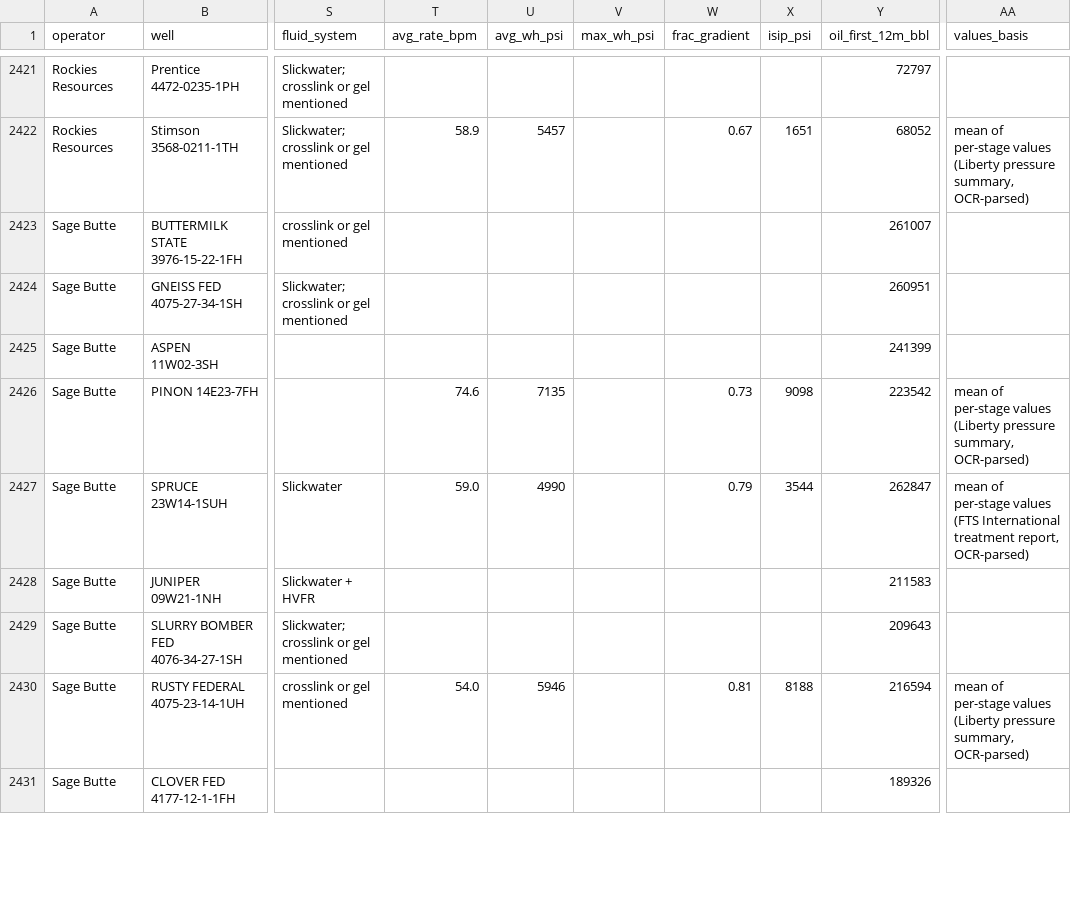
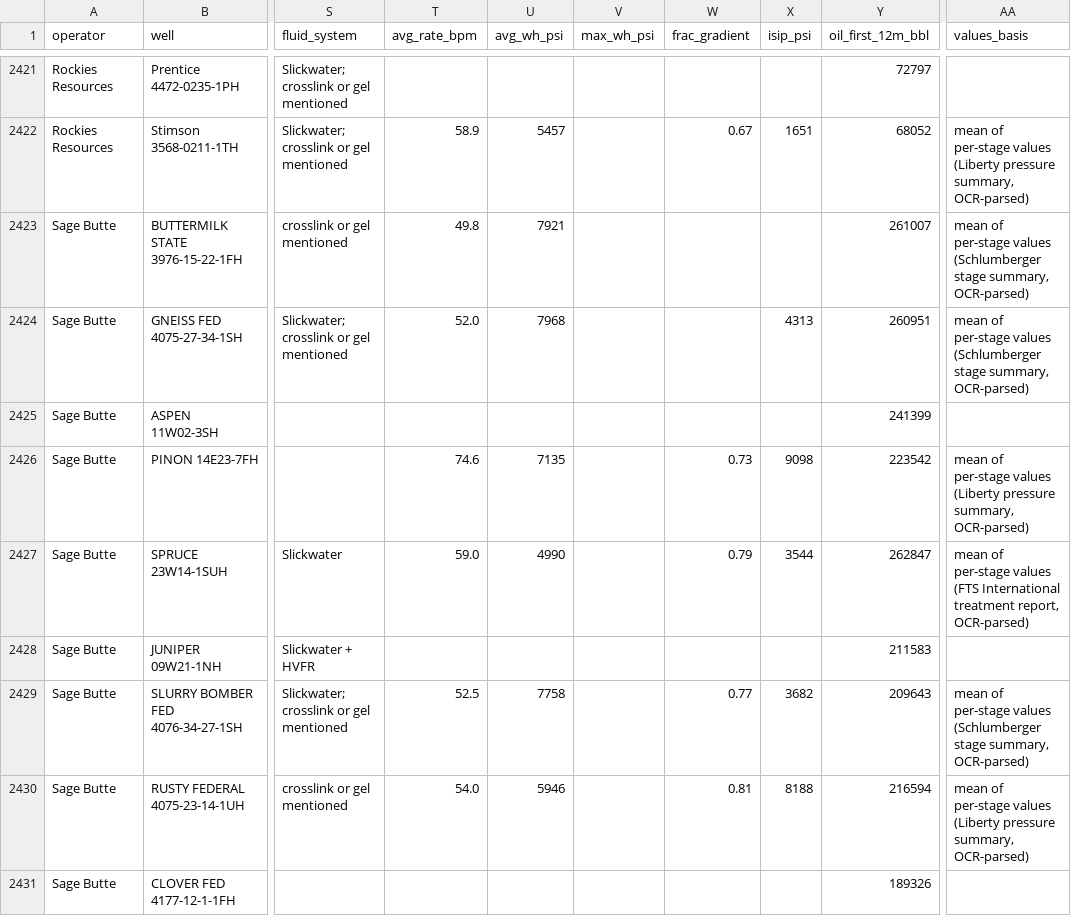
Before and after one commit to BackwardsHAT123/PRB, a CSV file: data/completions/PRB_niobrara_completions.csv, drawn as a sheet; only a part is shown, gaps mark what is left out; the diff covers the shown part only; the diff names each change by its address in the sheet, - before the commit and + after, or states it on an @@ line.

```diff
--- a/data/completions/PRB_niobrara_completions.csv
+++ b/data/completions/PRB_niobrara_completions.csv
-T2423 (avg_rate_bpm): (empty)
+T2423 (avg_rate_bpm): 49.8
-U2423 (avg_wh_psi): (empty)
+U2423 (avg_wh_psi): 7921
-AA2423:AA2424 (values_basis): (empty)
+AA2423:AA2424 (values_basis): mean of per-stage values (Schlumberger stage summary, OCR-parsed)
-T2424 (avg_rate_bpm): (empty)
+T2424 (avg_rate_bpm): 52.0
-U2424 (avg_wh_psi): (empty)
+U2424 (avg_wh_psi): 7968
-X2424 (isip_psi): (empty)
+X2424 (isip_psi): 4313
-T2429 (avg_rate_bpm): (empty)
+T2429 (avg_rate_bpm): 52.5
-U2429 (avg_wh_psi): (empty)
+U2429 (avg_wh_psi): 7758
-W2429 (frac_gradient): (empty)
+W2429 (frac_gradient): 0.77
-X2429 (isip_psi): (empty)
+X2429 (isip_psi): 3682
-AA2429 (values_basis): (empty)
+AA2429 (values_basis): mean of per-stage values (Schlumberger stage summary, OCR-parsed)
```
Also changed, not shown: 45 edited cells elsewhere in this file, 2 other files.
